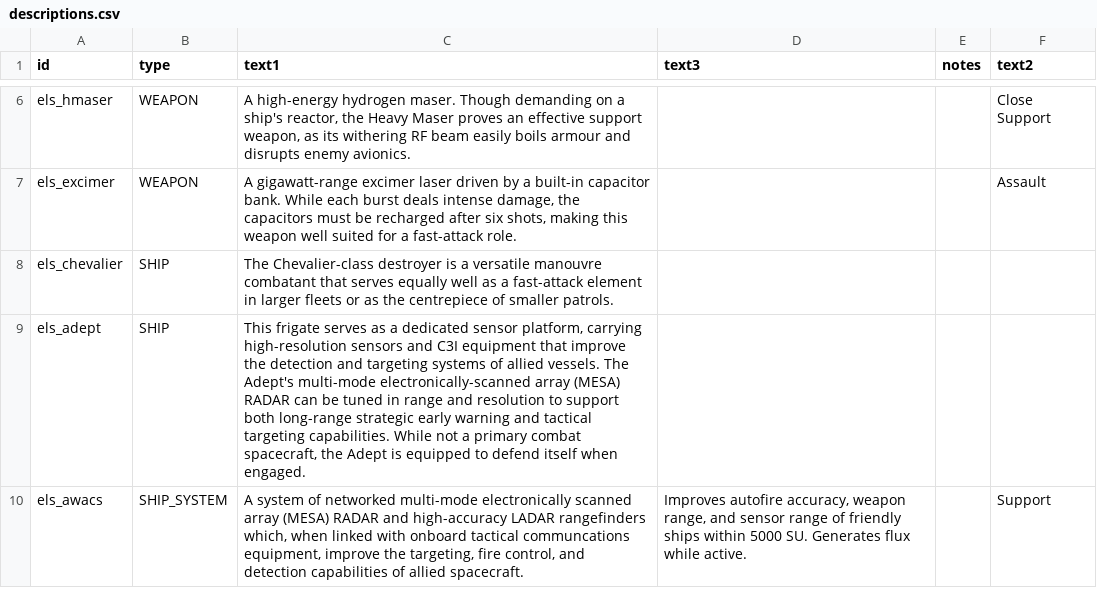
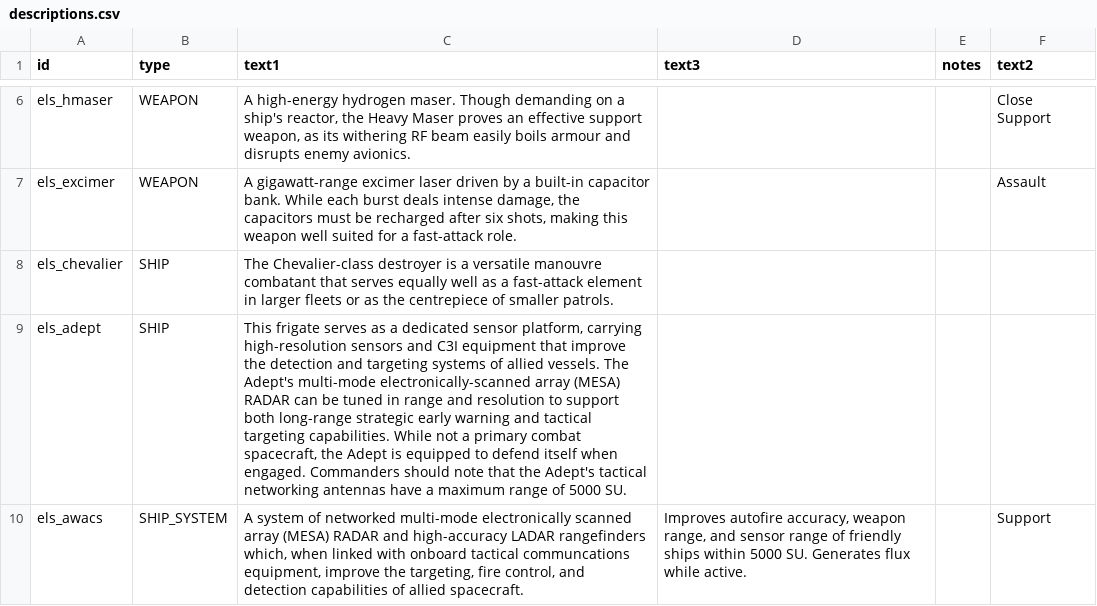
Before and after one commit to hawkw/els, a CSV file: data/strings/descriptions.csv, drawn as a sheet; only a part is shown, gaps mark what is left out.

Commit message:
Add note to Adept

```diff
--- a/data/strings/descriptions.csv
+++ b/data/strings/descriptions.csv
@@ -8,3 +8,3 @@ els_excimer,WEAPON,"A gigawatt-range excimer laser driven by a built-in capacito
 els_chevalier,SHIP,The Chevalier-class destroyer is a versatile manouvre combatant that serves equally well as a fast-attack element in larger fleets or as the centrepiece of smaller patrols.,,,
-els_adept,SHIP,"This frigate serves as a dedicated sensor platform, carrying high-resolution sensors and C3I equipment that improve the detection and targeting systems of allied vessels. The Adept's multi-mode electronically-scanned array (MESA) RADAR can be tuned in range and resolution to support both long-range strategic early warning and tactical targeting capabilities. While not a primary combat spacecraft, the Adept is equipped to defend itself when engaged.",,,
+els_adept,SHIP,"This frigate serves as a dedicated sensor platform, carrying high-resolution sensors and C3I equipment that improve the detection and targeting systems of allied vessels. The Adept's multi-mode electronically-scanned array (MESA) RADAR can be tuned in range and resolution to support both long-range strategic early warning and tactical targeting capabilities. While not a primary combat spacecraft, the Adept is equipped to defend itself when engaged. Commanders should note that the Adept's tactical networking antennas have a maximum range of 5000 SU.",,,
 els_awacs,SHIP_SYSTEM,"A system of networked multi-mode electronically scanned array (MESA) RADAR and high-accuracy LADAR rangefinders which, when linked with onboard tactical communcations equipment,  improve the targeting, fire control, and detection capabilities of allied spacecraft.","Improves autofire accuracy, weapon range, and sensor range of friendly ships within 5000 SU. Generates flux while active.",,Support
```
